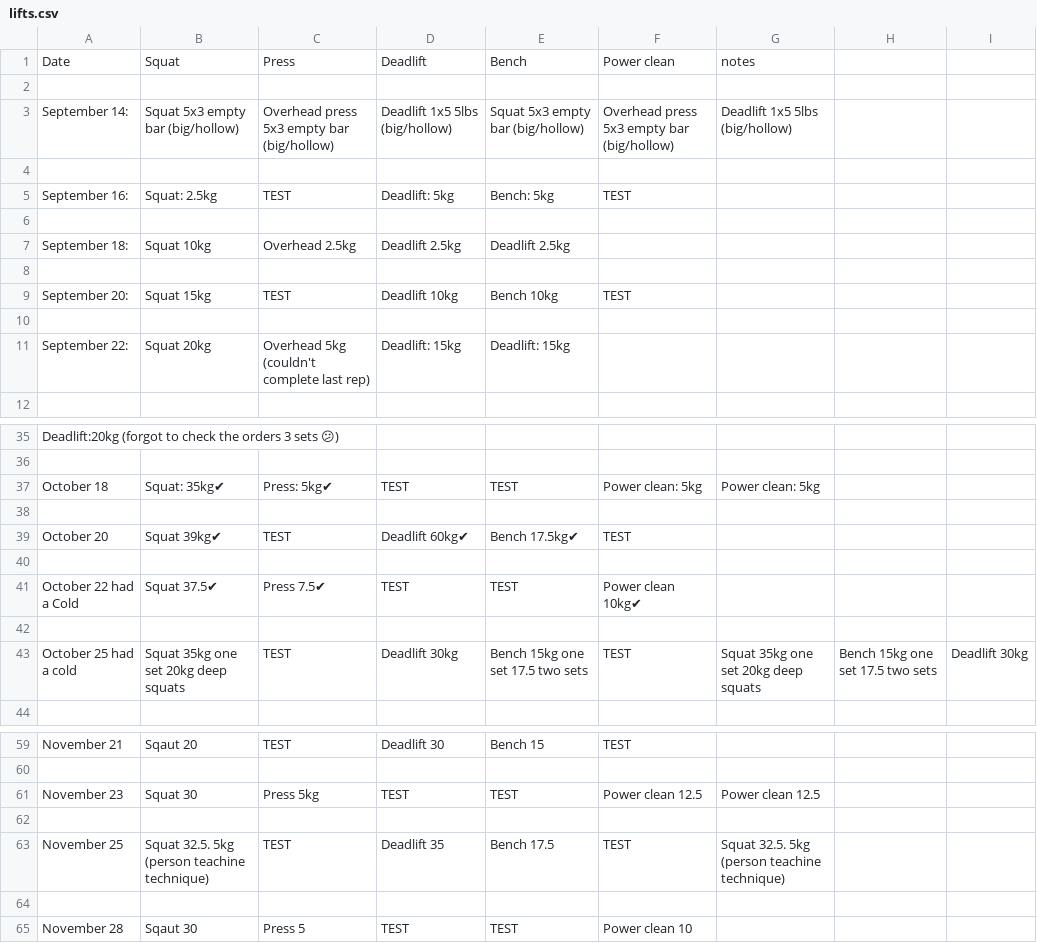
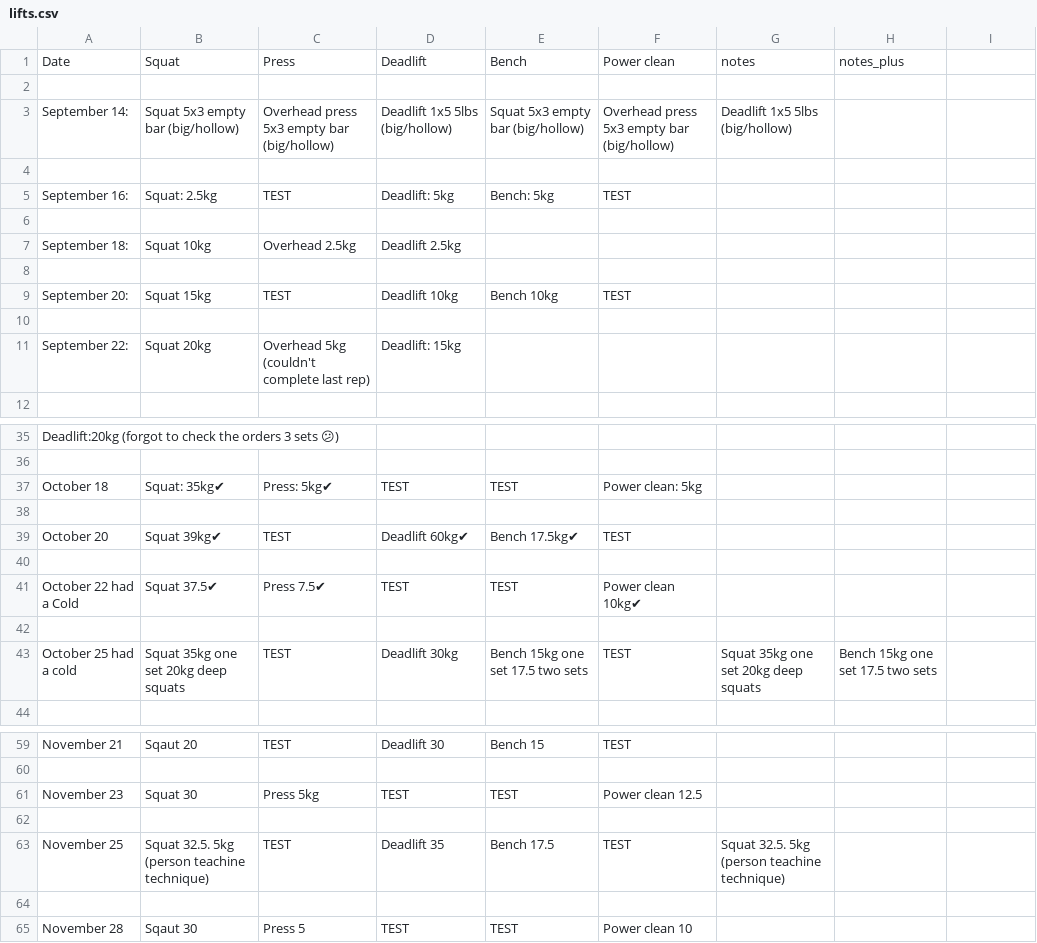
Before and after one commit to tobiolabode/Evernote_strength_scraper, a CSV file: lifts.csv, drawn as a sheet; only a part is shown, gaps mark what is left out; the diff covers the shown part only; the diff names each change by its address in the sheet, - before the commit and + after, or states it on an @@ line.

```diff
--- a/lifts.csv
+++ b/lifts.csv
-H1: (empty)
+H1: notes_plus
-E7: Deadlift 2.5kg
+E7: (empty)
-E11: Deadlift: 15kg
+E11: (empty)
-G37: Power clean: 5kg
+G37: (empty)
-I43: Deadlift 30kg
+I43: (empty)
-G61: Power clean 12.5
+G61: (empty)
```
Also changed, not shown: 7 edited cells elsewhere in this file, 4 other files.
